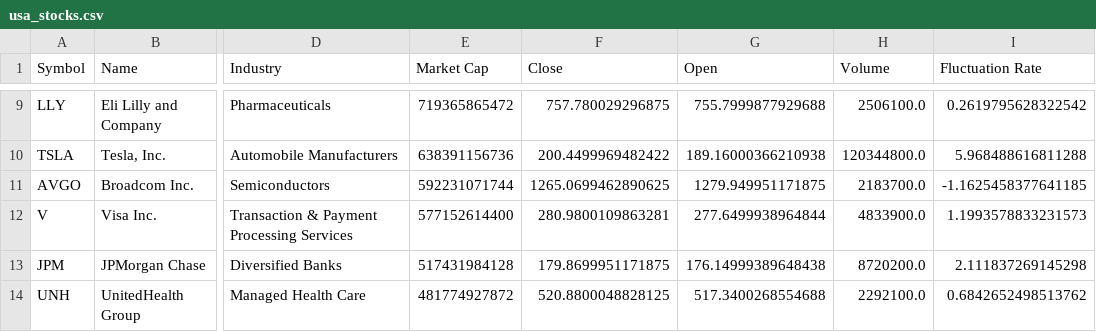
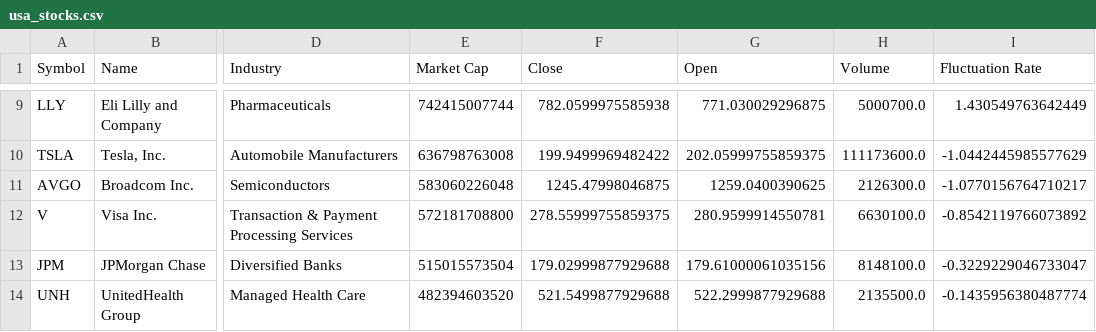
Before and after one commit to MalMyeong/final_demo, a CSV file: views/stock_df/usa_stocks.csv, drawn as a sheet; only a part is shown, gaps mark what is left out; the diff covers the shown part only; the diff names each change by its address in the sheet, - before the commit and + after, or states it on an @@ line.

```diff
--- a/views/stock_df/usa_stocks.csv
+++ b/views/stock_df/usa_stocks.csv
-E9 (Market Cap): 719365865472
+E9 (Market Cap): 742415007744
-F9 (Close): 757.780029296875
+F9 (Close): 782.0599975585938
-G9 (Open): 755.7999877929688
+G9 (Open): 771.030029296875
-H9 (Volume): 2506100.0
+H9 (Volume): 5000700.0
-I9 (Fluctuation Rate): 0.2619795628322542
+I9 (Fluctuation Rate): 1.430549763642449
-E10 (Market Cap): 638391156736
+E10 (Market Cap): 636798763008
-F10 (Close): 200.4499969482422
+F10 (Close): 199.9499969482422
-G10 (Open): 189.16000366210938
+G10 (Open): 202.05999755859375
-H10 (Volume): 120344800.0
+H10 (Volume): 111173600.0
-I10 (Fluctuation Rate): 5.968488616811288
+I10 (Fluctuation Rate): -1.0442445985577629
-E11 (Market Cap): 592231071744
+E11 (Market Cap): 583060226048
-F11 (Close): 1265.0699462890625
+F11 (Close): 1245.47998046875
-G11 (Open): 1279.949951171875
+G11 (Open): 1259.0400390625
-H11 (Volume): 2183700.0
+H11 (Volume): 2126300.0
-I11 (Fluctuation Rate): -1.1625458377641185
+I11 (Fluctuation Rate): -1.0770156764710217
-E12 (Market Cap): 577152614400
+E12 (Market Cap): 572181708800
-F12 (Close): 280.9800109863281
+F12 (Close): 278.55999755859375
-G12 (Open): 277.6499938964844
+G12 (Open): 280.9599914550781
-H12 (Volume): 4833900.0
+H12 (Volume): 6630100.0
-I12 (Fluctuation Rate): 1.1993578833231573
+I12 (Fluctuation Rate): -0.8542119766073892
-E13 (Market Cap): 517431984128
+E13 (Market Cap): 515015573504
-F13 (Close): 179.8699951171875
+F13 (Close): 179.02999877929688
-G13 (Open): 176.14999389648438
+G13 (Open): 179.61000061035156
-H13 (Volume): 8720200.0
+H13 (Volume): 8148100.0
-I13 (Fluctuation Rate): 2.111837269145298
+I13 (Fluctuation Rate): -0.3229229046733047
-E14 (Market Cap): 481774927872
+E14 (Market Cap): 482394603520
-F14 (Close): 520.8800048828125
+F14 (Close): 521.5499877929688
-G14 (Open): 517.3400268554688
+G14 (Open): 522.2999877929688
-H14 (Volume): 2292100.0
+H14 (Volume): 2135500.0
-I14 (Fluctuation Rate): 0.6842652498513762
+I14 (Fluctuation Rate): -0.1435956380487774
```
Also changed, not shown: 2 added rows, 2 removed rows and 58 edited cells elsewhere in this file, views/stock_df/korea_stocks.csv, views/stock_df/summary_data.csv, 1 other file.
